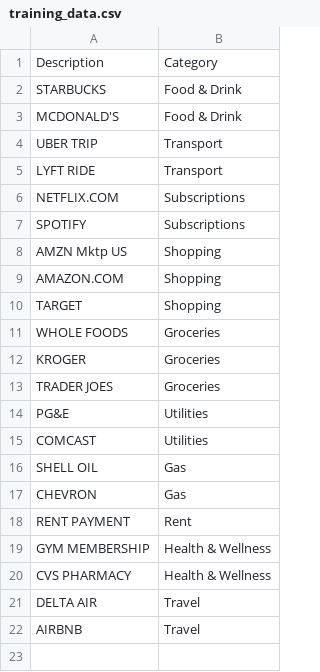
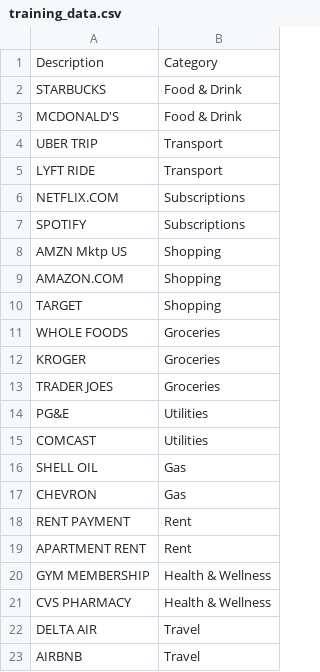
Before and after one commit to studyorworkatharva-web/Finai-Tracker, a CSV file: sample-data/training_data.csv, drawn as a sheet; the diff names each change by its address in the sheet, - before the commit and + after, or states it on an @@ line.

```diff
--- a/sample-data/training_data.csv
+++ b/sample-data/training_data.csv
+row 19: APARTMENT RENT | Rent
```
Also changed, not shown: 11 other files.
